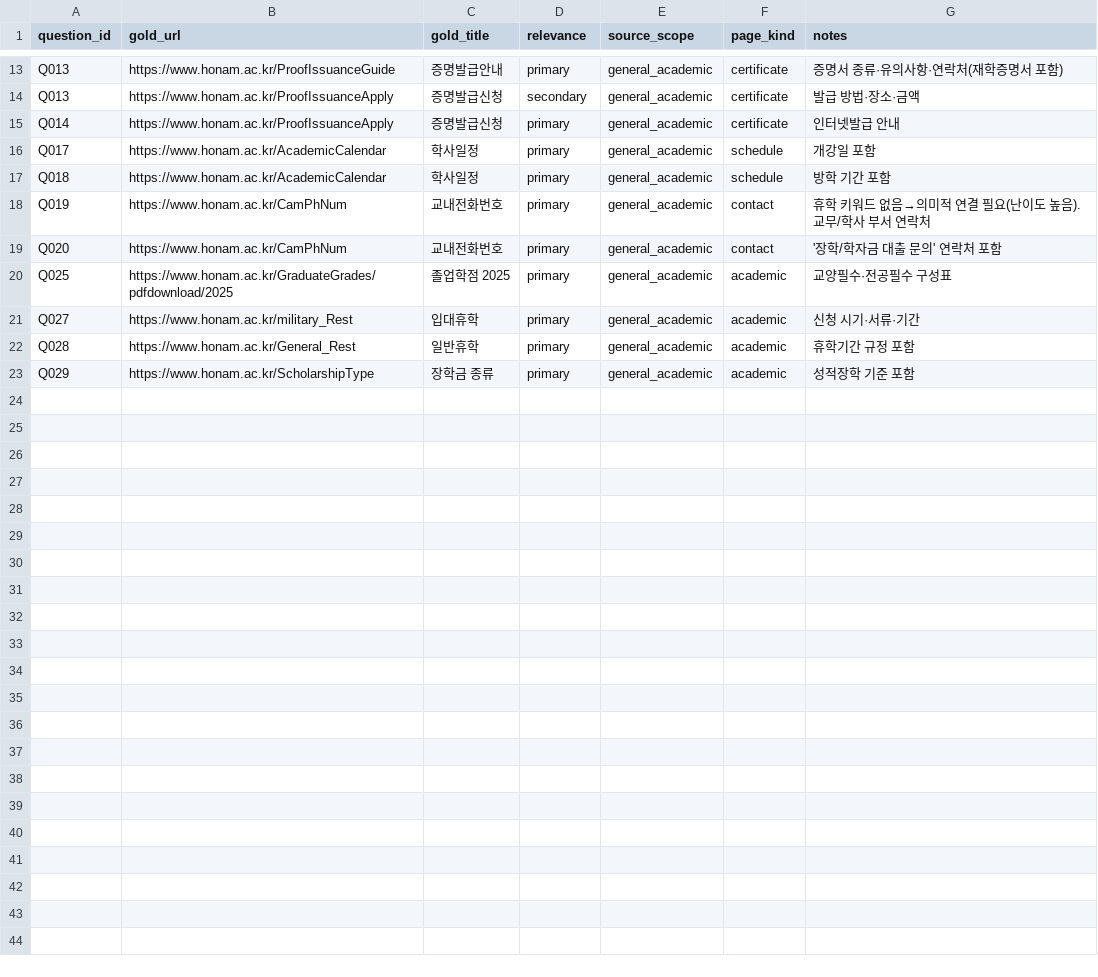
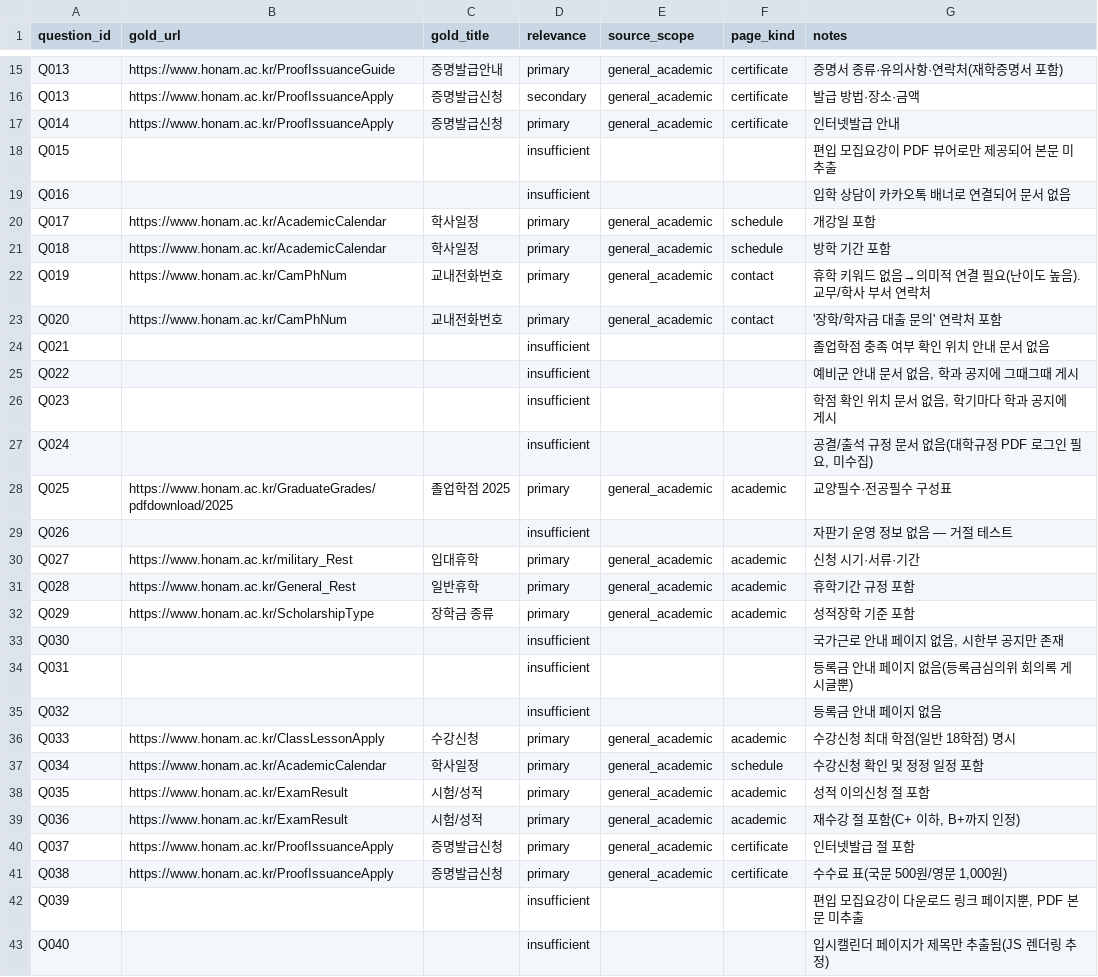
Before and after one commit to mur0327/campus-copilot, a CSV file: eval/gold_sources.csv, drawn as a sheet; only a part is shown, gaps mark what is left out; the diff covers the shown part only.

```diff
--- a/eval/gold_sources.csv
+++ b/eval/gold_sources.csv
@@ -15,2 +17,4 @@ Q013,https://www.honam.ac.kr/ProofIssuanceApply,증명발급신청,secondary,gen
 Q014,https://www.honam.ac.kr/ProofIssuanceApply,증명발급신청,primary,general_academic,certificate,인터넷발급 안내
+Q015,,,insufficient,,,편입 모집요강이 PDF 뷰어로만 제공되어 본문 미추출
+Q016,,,insufficient,,,입학 상담이 카카오톡 배너로 연결되어 문서 없음
 Q017,https://www.honam.ac.kr/AcademicCalendar,학사일정,primary,general_academic,schedule,개강일 포함
@@ -19,3 +23,8 @@ Q019,https://www.honam.ac.kr/CamPhNum,교내전화번호,primary,general_academi
 Q020,https://www.honam.ac.kr/CamPhNum,교내전화번호,primary,general_academic,contact,'장학/학자금 대출 문의' 연락처 포함
+Q021,,,insufficient,,,졸업학점 충족 여부 확인 위치 안내 문서 없음
+Q022,,,insufficient,,,"예비군 안내 문서 없음, 학과 공지에 그때그때 게시"
+Q023,,,insufficient,,,"학점 확인 위치 문서 없음, 학기마다 학과 공지에 게시"
+Q024,,,insufficient,,,"공결/출석 규정 문서 없음(대학규정 PDF 로그인 필요, 미수집)"
 Q025,https://www.honam.ac.kr/GraduateGrades/pdfdownload/2025,졸업학점 2025,primary,general_academic,academic,교양필수·전공필수 구성표
+Q026,,,insufficient,,,자판기 운영 정보 없음 — 거절 테스트
 Q027,https://www.honam.ac.kr/military_Rest,입대휴학,primary,general_academic,academic,신청 시기·서류·기간
@@ -23 +32,12 @@ Q028,https://www.honam.ac.kr/General_Rest,일반휴학,primary,general_academic,
 Q029,https://www.honam.ac.kr/ScholarshipType,장학금 종류,primary,general_academic,academic,성적장학 기준 포함
+Q030,,,insufficient,,,"국가근로 안내 페이지 없음, 시한부 공지만 존재"
+Q031,,,insufficient,,,등록금 안내 페이지 없음(등록금심의위 회의록 게시글뿐)
+Q032,,,insufficient,,,등록금 안내 페이지 없음
+Q033,https://www.honam.ac.kr/ClassLessonApply,수강신청,primary,general_academic,academic,수강신청 최대 학점(일반 18학점) 명시
+Q034,https://www.honam.ac.kr/AcademicCalendar,학사일정,primary,general_academic,schedule,수강신청 확인 및 정정 일정 포함
+Q035,https://www.honam.ac.kr/ExamResult,시험/성적,primary,general_academic,academic,성적 이의신청 절 포함
+Q036,https://www.honam.ac.kr/ExamResult,시험/성적,primary,general_academic,academic,"재수강 절 포함(C+ 이하, B+까지 인정)"
+Q037,https://www.honam.ac.kr/ProofIssuanceApply,증명발급신청,primary,general_academic,certificate,인터넷발급 절 포함
+Q038,https://www.honam.ac.kr/ProofIssuanceApply,증명발급신청,primary,general_academic,certificate,"수수료 표(국문 500원/영문 1,000원)"
+Q039,,,insufficient,,,"편입 모집요강이 다운로드 링크 페이지뿐, PDF 본문 미추출"
+Q040,,,insufficient,,,입시캘린더 페이지가 제목만 추출됨(JS 렌더링 추정)
```
Also changed, not shown: 2 added rows elsewhere in this file, eval/questions.csv.
